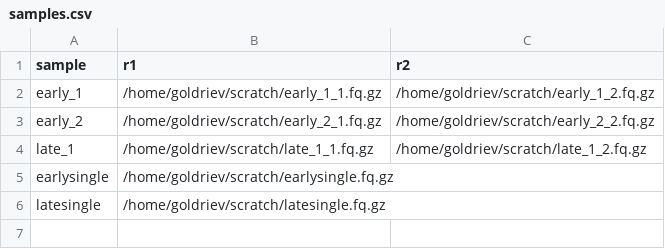
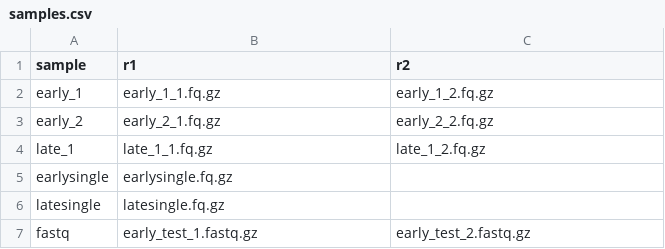
Before and after one commit to goldrieve/vsgseq2, a CSV file: data/reads/samples.csv, drawn as a sheet.

Commit message:
reads

```diff
--- a/data/reads/samples.csv
+++ b/data/reads/samples.csv
@@ -1,6 +1,7 @@
 sample,r1,r2
-early_1,/home/goldriev/scratch/early_1_1.fq.gz,/home/goldriev/scratch/early_1_2.fq.gz
-early_2,/home/goldriev/scratch/early_2_1.fq.gz,/home/goldriev/scratch/early_2_2.fq.gz
-late_1,/home/goldriev/scratch/late_1_1.fq.gz,/home/goldriev/scratch/late_1_2.fq.gz
-earlysingle,/home/goldriev/scratch/earlysingle.fq.gz,
-latesingle,/home/goldriev/scratch/latesingle.fq.gz,
+early_1,early_1_1.fq.gz,early_1_2.fq.gz
+early_2,early_2_1.fq.gz,early_2_2.fq.gz
+late_1,late_1_1.fq.gz,late_1_2.fq.gz
+earlysingle,earlysingle.fq.gz,
+latesingle,latesingle.fq.gz,
+fastq,early_test_1.fastq.gz,early_test_2.fastq.gz
```
Also changed, not shown: 5 other files.
